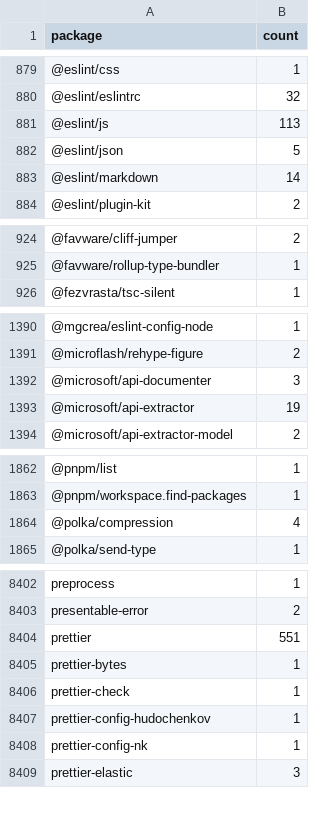
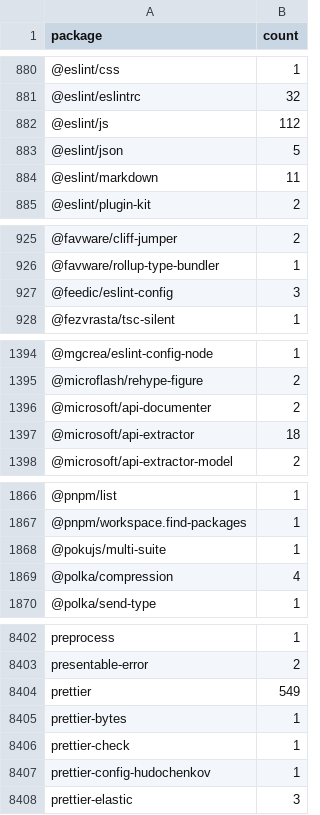
Before and after one commit to simonvanlierde/cspell-dicts, a CSV file: dictionaries/npm/src/npm/.npm-package-ref-counts.csv, drawn as a sheet; only a part is shown, gaps mark what is left out; the diff covers the shown part only.

```diff
--- a/dictionaries/npm/src/npm/.npm-package-ref-counts.csv
+++ b/dictionaries/npm/src/npm/.npm-package-ref-counts.csv
@@ -880,5 +881,5 @@ package,count
 @eslint/eslintrc,32
-@eslint/js,113
+@eslint/js,112
 @eslint/json,5
-@eslint/markdown,14
+@eslint/markdown,11
 @eslint/plugin-kit,2
@@ -925,2 +926,3 @@ package,count
 @favware/rollup-type-bundler,1
+@feedic/eslint-config,3
 @fezvrasta/tsc-silent,1
@@ -1391,4 +1395,4 @@ package,count
 @microflash/rehype-figure,2
-@microsoft/api-documenter,3
-@microsoft/api-extractor,19
+@microsoft/api-documenter,2
+@microsoft/api-extractor,18
 @microsoft/api-extractor-model,2
@@ -1863,2 +1867,3 @@ package,count
 @pnpm/workspace.find-packages,1
+@pokujs/multi-suite,1
 @polka/compression,4
@@ -8403,3 +8403,3 @@ preprocess,1
 presentable-error,2
-prettier,551
+prettier,549
 prettier-bytes,1
@@ -8407,3 +8407,2 @@ prettier-check,1
 prettier-config-hudochenkov,1
-prettier-config-nk,1
 prettier-elastic,3
```
Also changed, not shown: 11 added rows, 12 removed rows and 118 edited cells elsewhere in this file, dictionaries/npm/src/npm/.npm-keywords.csv, 3 other files.
